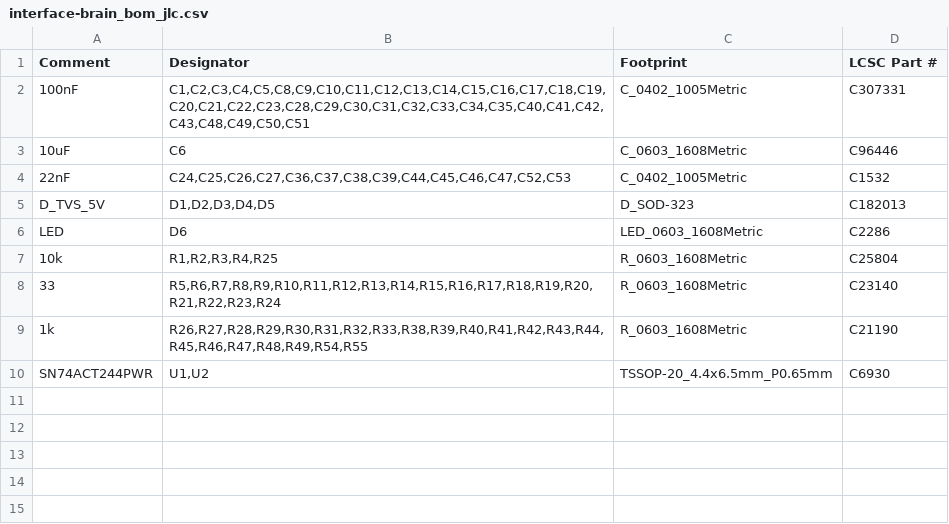
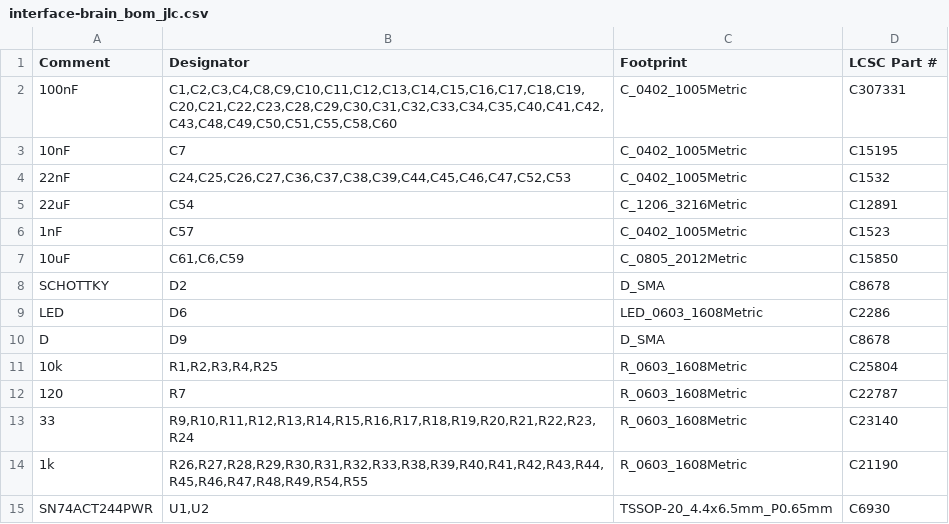
Before and after one commit to ademuri/colordance-circle, a CSV file: hardware/interface-brain/interface-brain_bom_jlc.csv, drawn as a sheet.

```diff
--- a/hardware/interface-brain/interface-brain_bom_jlc.csv
+++ b/hardware/interface-brain/interface-brain_bom_jlc.csv
@@ -1,9 +1,14 @@
 "Comment","Designator","Footprint","LCSC Part #"
-"100nF","C1,C2,C3,C4,C5,C8,C9,C10,C11,C12,C13,C14,C15,C16,C17,C18,C19,C20,C21,C22,C23,C28,C29,C30,C31,C32,C33,C34,C35,C40,C41,C42,C43,C48,C49,C50,C51","C_0402_1005Metric","C307331"
-"10uF","C6","C_0603_1608Metric","C96446"
+"100nF","C1,C2,C3,C4,C8,C9,C10,C11,C12,C13,C14,C15,C16,C17,C18,C19,C20,C21,C22,C23,C28,C29,C30,C31,C32,C33,C34,C35,C40,C41,C42,C43,C48,C49,C50,C51,C55,C58,C60","C_0402_1005Metric","C307331"
+"10nF","C7","C_0402_1005Metric","C15195"
 "22nF","C24,C25,C26,C27,C36,C37,C38,C39,C44,C45,C46,C47,C52,C53","C_0402_1005Metric","C1532"
-"D_TVS_5V","D1,D2,D3,D4,D5","D_SOD-323","C182013"
+"22uF","C54","C_1206_3216Metric","C12891"
+"1nF","C57","C_0402_1005Metric","C1523"
+"10uF","C61,C6,C59","C_0805_2012Metric","C15850"
+"SCHOTTKY","D2","D_SMA","C8678"
 "LED","D6","LED_0603_1608Metric","C2286"
+"D","D9","D_SMA","C8678"
 "10k","R1,R2,R3,R4,R25","R_0603_1608Metric","C25804"
-"33","R5,R6,R7,R8,R9,R10,R11,R12,R13,R14,R15,R16,R17,R18,R19,R20,R21,R22,R23,R24","R_0603_1608Metric","C23140"
+"120","R7","R_0603_1608Metric","C22787"
+"33","R9,R10,R11,R12,R13,R14,R15,R16,R17,R18,R19,R20,R21,R22,R23,R24","R_0603_1608Metric","C23140"
 "1k","R26,R27,R28,R29,R30,R31,R32,R33,R38,R39,R40,R41,R42,R43,R44,R45,R46,R47,R48,R49,R54,R55","R_0603_1608Metric","C21190"
```
Also changed, not shown: hardware/interface-brain/interface-brain-all-pos.csv, hardware/interface-brain/interface-brain_cpl_jlc.csv, 27 other files.
